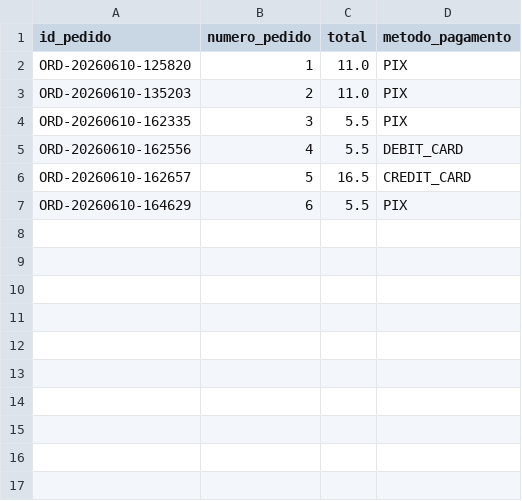
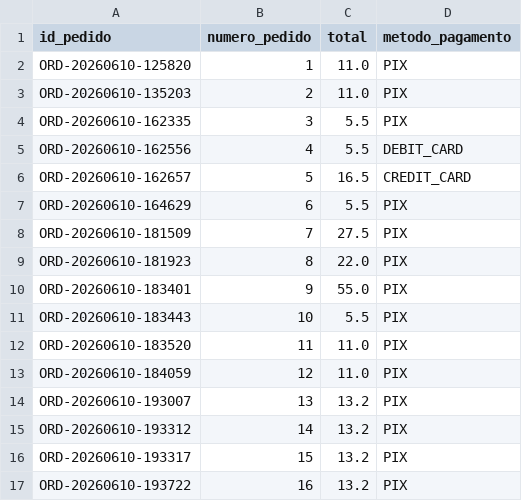
Before and after one commit to Natancf/Java-Cafe-System, a CSV file: data/vendas.csv, drawn as a sheet; the diff names each change by its address in the sheet, - before the commit and + after, or states it on an @@ line.

```diff
--- a/data/vendas.csv
+++ b/data/vendas.csv
+row 8: ORD-20260610-181509 | 7 | 27.5 | PIX
+row 9: ORD-20260610-181923 | 8 | 22.0 | PIX
+row 10: ORD-20260610-183401 | 9 | 55.0 | PIX
+row 11: ORD-20260610-183443 | 10 | 5.5 | PIX
+row 12: ORD-20260610-183520 | 11 | 11.0 | PIX
+row 13: ORD-20260610-184059 | 12 | 11.0 | PIX
+row 14: ORD-20260610-193007 | 13 | 13.2 | PIX
+row 15: ORD-20260610-193312 | 14 | 13.2 | PIX
+row 16: ORD-20260610-193317 | 15 | 13.2 | PIX
+row 17: ORD-20260610-193722 | 16 | 13.2 | PIX
```
Also changed, not shown: 19 other files.
